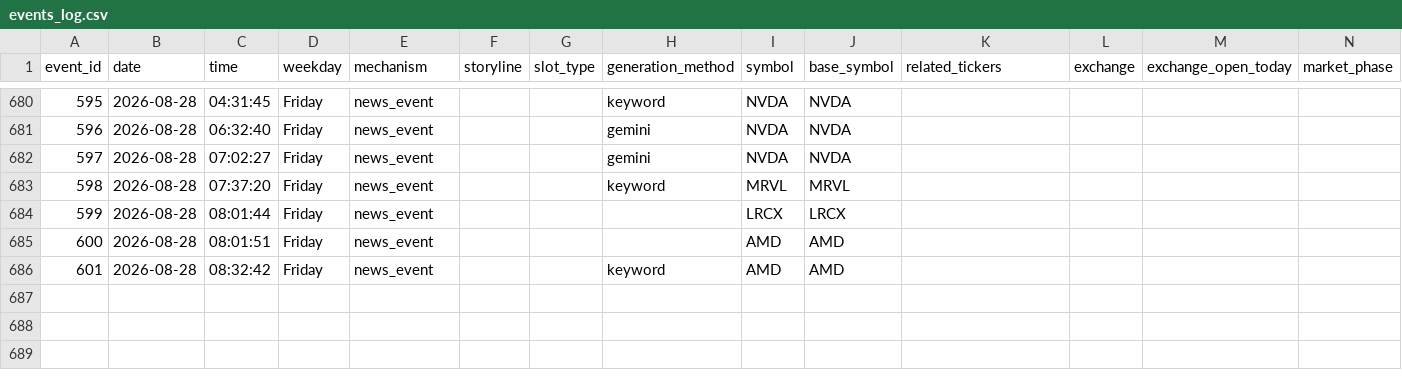
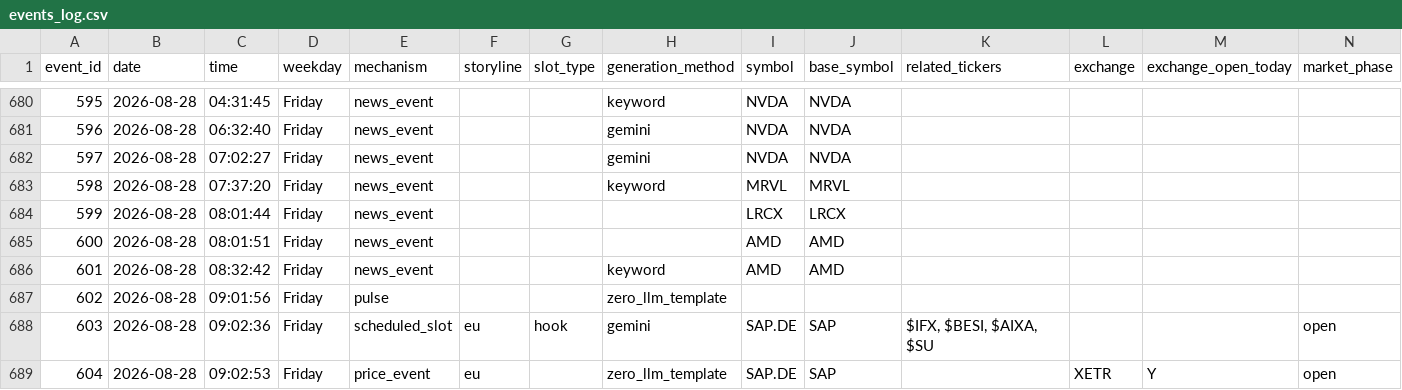
Before and after one commit to probablyproton/my_first_x_bot, a CSV file: events_log.csv, drawn as a sheet; only a part is shown, gaps mark what is left out; rows hold the shown columns only; the diff names each change by its address in the sheet, - before the commit and + after, or states it on an @@ line.

```diff
--- a/events_log.csv
+++ b/events_log.csv
+row 687: 602 | 2026-08-28 | 09:01:56 | Friday | pulse |  |  | zero_llm_template
+row 688: 603 | 2026-08-28 | 09:02:36 | Friday | scheduled_slot | eu | hook | gemini | SAP.DE | SAP | $IFX, $BESI, $AIXA, $SU |  |  | open
+row 689: 604 | 2026-08-28 | 09:02:53 | Friday | price_event | eu |  | zero_llm_template | SAP.DE | SAP |  | XETR | Y | open
```
Also changed, not shown: 1 other file.
